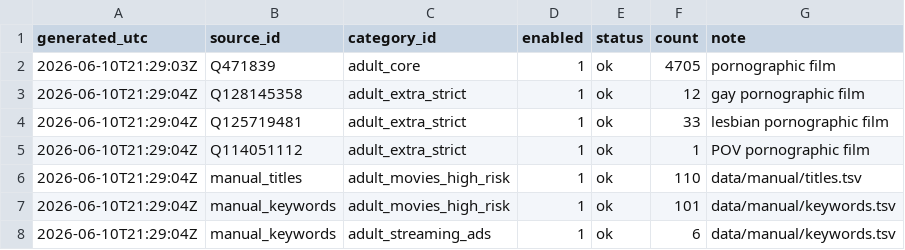
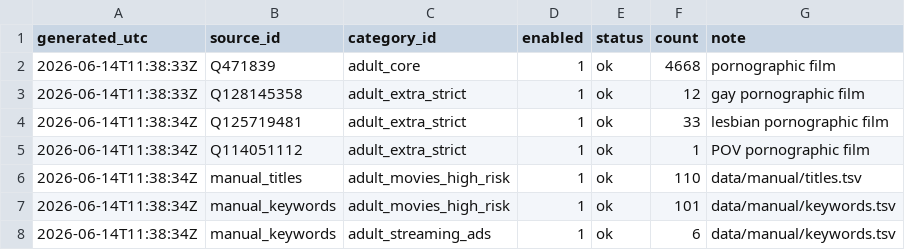
Before and after one commit to italesawy-droid/FamilyBlocker-Unified-Lists, a TSV file: blocked_titles_sources_report.tsv, drawn as a sheet.

```diff
--- a/blocked_titles_sources_report.tsv
+++ b/blocked_titles_sources_report.tsv
@@ -1,8 +1,8 @@
 generated_utc	source_id	category_id	enabled	status	count	note
-2026-06-10T21:29:03Z	Q471839	adult_core	1	ok	4705	pornographic film
-2026-06-10T21:29:04Z	Q128145358	adult_extra_strict	1	ok	12	gay pornographic film
-2026-06-10T21:29:04Z	Q125719481	adult_extra_strict	1	ok	33	lesbian pornographic film
-2026-06-10T21:29:04Z	Q114051112	adult_extra_strict	1	ok	1	POV pornographic film
-2026-06-10T21:29:04Z	manual_titles	adult_movies_high_risk	1	ok	110	data/manual/titles.tsv
-2026-06-10T21:29:04Z	manual_keywords	adult_movies_high_risk	1	ok	101	data/manual/keywords.tsv
-2026-06-10T21:29:04Z	manual_keywords	adult_streaming_ads	1	ok	6	data/manual/keywords.tsv
+2026-06-14T11:38:33Z	Q471839	adult_core	1	ok	4668	pornographic film
+2026-06-14T11:38:33Z	Q128145358	adult_extra_strict	1	ok	12	gay pornographic film
+2026-06-14T11:38:34Z	Q125719481	adult_extra_strict	1	ok	33	lesbian pornographic film
+2026-06-14T11:38:34Z	Q114051112	adult_extra_strict	1	ok	1	POV pornographic film
+2026-06-14T11:38:34Z	manual_titles	adult_movies_high_risk	1	ok	110	data/manual/titles.tsv
+2026-06-14T11:38:34Z	manual_keywords	adult_movies_high_risk	1	ok	101	data/manual/keywords.tsv
+2026-06-14T11:38:34Z	manual_keywords	adult_streaming_ads	1	ok	6	data/manual/keywords.tsv
```
Also changed, not shown: blocked_titles_by_category.tsv, familyblocker_sources_report.tsv, 12 other files.
